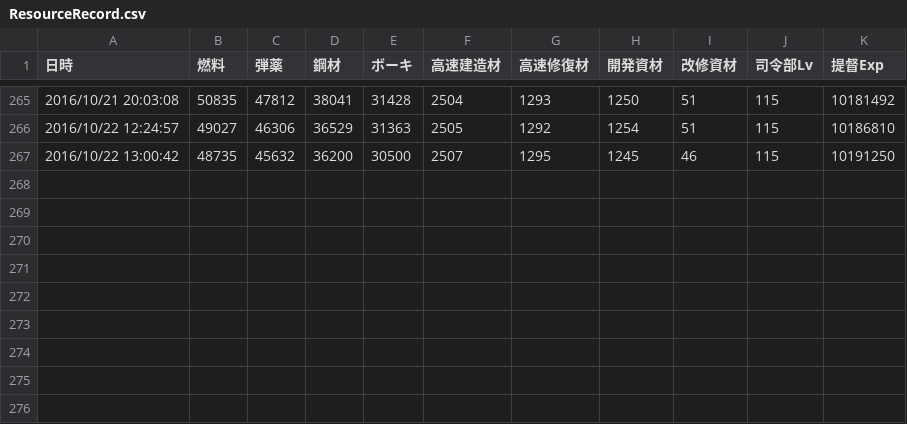
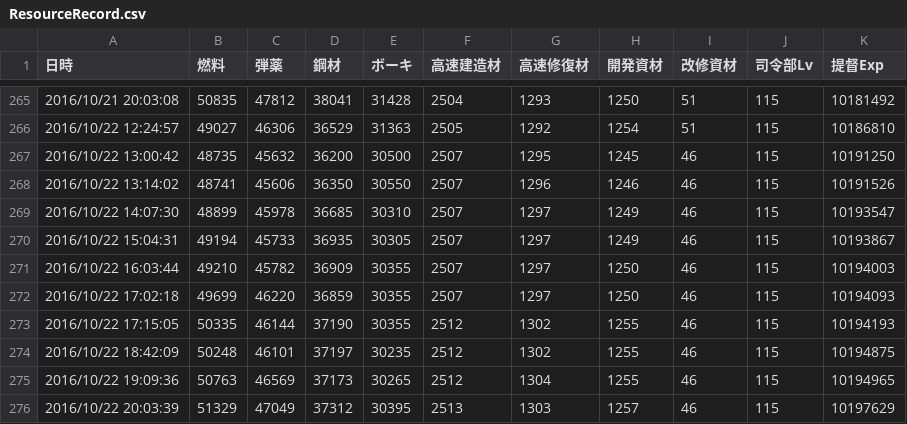
Before and after one commit to MaChenhao/ElectronicObserver.exe, a CSV file: Record/ResourceRecord.csv, drawn as a sheet; only a part is shown, gaps mark what is left out; the diff names each change by its address in the sheet, - before the commit and + after, or states it on an @@ line.

```diff
--- a/Record/ResourceRecord.csv
+++ b/Record/ResourceRecord.csv
+row 268: 2016/10/22 13:14:02 | 48741 | 45606 | 36350 | 30550 | 2507 | 1296 | 1246 | 46 | 115 | 10191526
+row 269: 2016/10/22 14:07:30 | 48899 | 45978 | 36685 | 30310 | 2507 | 1297 | 1249 | 46 | 115 | 10193547
+row 270: 2016/10/22 15:04:31 | 49194 | 45733 | 36935 | 30305 | 2507 | 1297 | 1249 | 46 | 115 | 10193867
+row 271: 2016/10/22 16:03:44 | 49210 | 45782 | 36909 | 30355 | 2507 | 1297 | 1250 | 46 | 115 | 10194003
+row 272: 2016/10/22 17:02:18 | 49699 | 46220 | 36859 | 30355 | 2507 | 1297 | 1250 | 46 | 115 | 10194093
+row 273: 2016/10/22 17:15:05 | 50335 | 46144 | 37190 | 30355 | 2512 | 1302 | 1255 | 46 | 115 | 10194193
+row 274: 2016/10/22 18:42:09 | 50248 | 46101 | 37197 | 30235 | 2512 | 1302 | 1255 | 46 | 115 | 10194875
+row 275: 2016/10/22 19:09:36 | 50763 | 46569 | 37173 | 30265 | 2512 | 1304 | 1255 | 46 | 115 | 10194965
+row 276: 2016/10/22 20:03:39 | 51329 | 47049 | 37312 | 30395 | 2513 | 1303 | 1257 | 46 | 115 | 10197629
```
Also changed, not shown: Record/EnemyFleetRecord.csv, Record/ShipDropRecord.csv, 11 other files.
